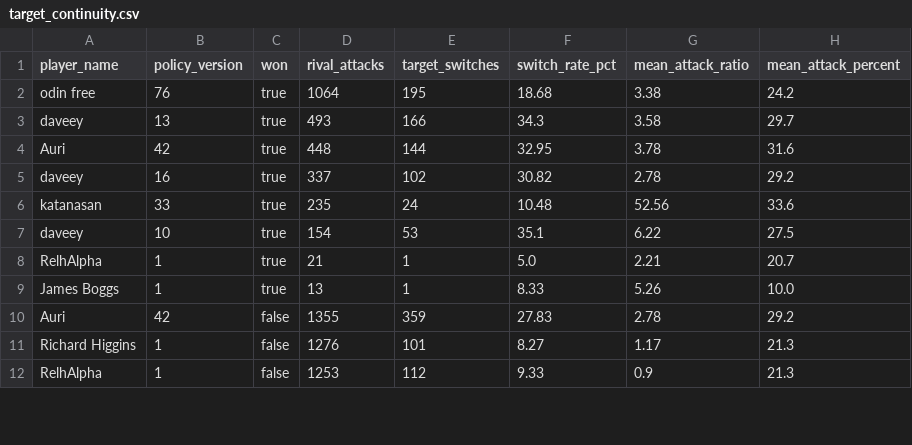
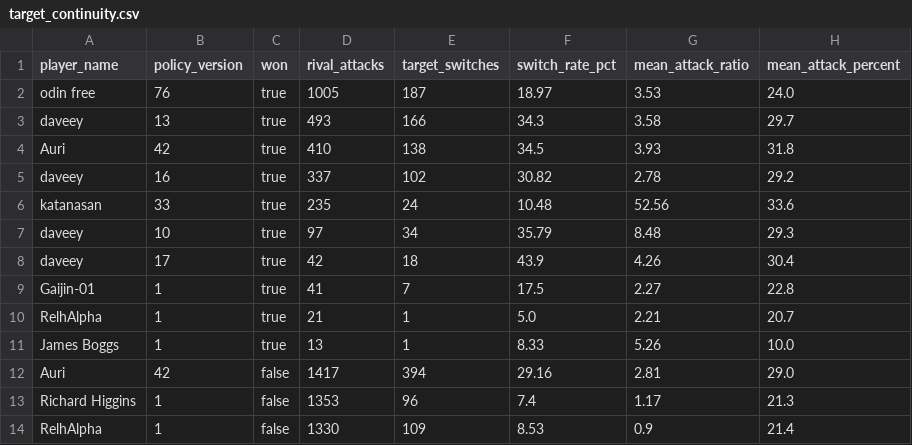
Before and after one commit to welttowelt/proxywar-coworld-starter, a CSV file: data/analysis/target_continuity.csv, drawn as a sheet; only a part is shown; the diff covers the shown part only.

```diff
--- a/data/analysis/target_continuity.csv
+++ b/data/analysis/target_continuity.csv
@@ -1,12 +1,14 @@
 player_name,policy_version,won,rival_attacks,target_switches,switch_rate_pct,mean_attack_ratio,mean_attack_percent
-odin free,76,true,1064,195,18.68,3.38,24.2
+odin free,76,true,1005,187,18.97,3.53,24.0
 daveey,13,true,493,166,34.3,3.58,29.7
-Auri,42,true,448,144,32.95,3.78,31.6
+Auri,42,true,410,138,34.5,3.93,31.8
 daveey,16,true,337,102,30.82,2.78,29.2
 katanasan,33,true,235,24,10.48,52.56,33.6
-daveey,10,true,154,53,35.1,6.22,27.5
+daveey,10,true,97,34,35.79,8.48,29.3
+daveey,17,true,42,18,43.9,4.26,30.4
+Gaijin-01,1,true,41,7,17.5,2.27,22.8
 RelhAlpha,1,true,21,1,5.0,2.21,20.7
 James Boggs,1,true,13,1,8.33,5.26,10.0
-Auri,42,false,1355,359,27.83,2.78,29.2
-Richard Higgins,1,false,1276,101,8.27,1.17,21.3
-RelhAlpha,1,false,1253,112,9.33,0.9,21.3
+Auri,42,false,1417,394,29.16,2.81,29.0
+Richard Higgins,1,false,1353,96,7.4,1.17,21.3
+RelhAlpha,1,false,1330,109,8.53,0.9,21.4
```
Also changed, not shown: 3 added rows, 2 removed rows and 17 edited cells elsewhere in this file, data/analysis/ffa_phase_profile.csv, data/analysis/player_performance.csv, 40 other files.
